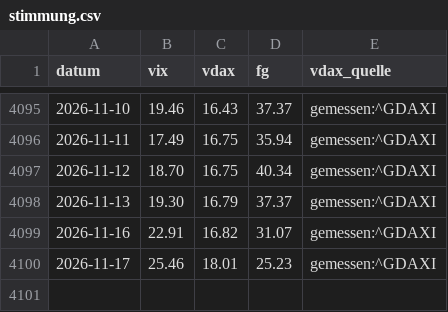
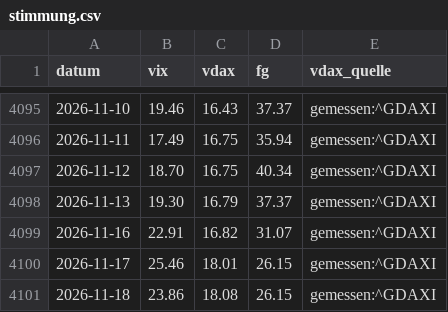
Before and after one commit to hahnpeterph-pixel/boersen-screening, a CSV file: docs/stimmung.csv, drawn as a sheet; only a part is shown, gaps mark what is left out.

```diff
--- a/docs/stimmung.csv
+++ b/docs/stimmung.csv
@@ -4099,2 +4099,3 @@ datum,vix,vdax,fg,vdax_quelle
 2026-11-16,22.91,16.82,31.07,gemessen:^GDAXI
-2026-11-17,25.46,18.01,25.23,gemessen:^GDAXI
+2026-11-17,25.46,18.01,26.15,gemessen:^GDAXI
+2026-11-18,23.86,18.08,26.15,gemessen:^GDAXI
```
Also changed, not shown: docs/analysten.csv, docs/boden/boden_heute.csv, 28 other files.
